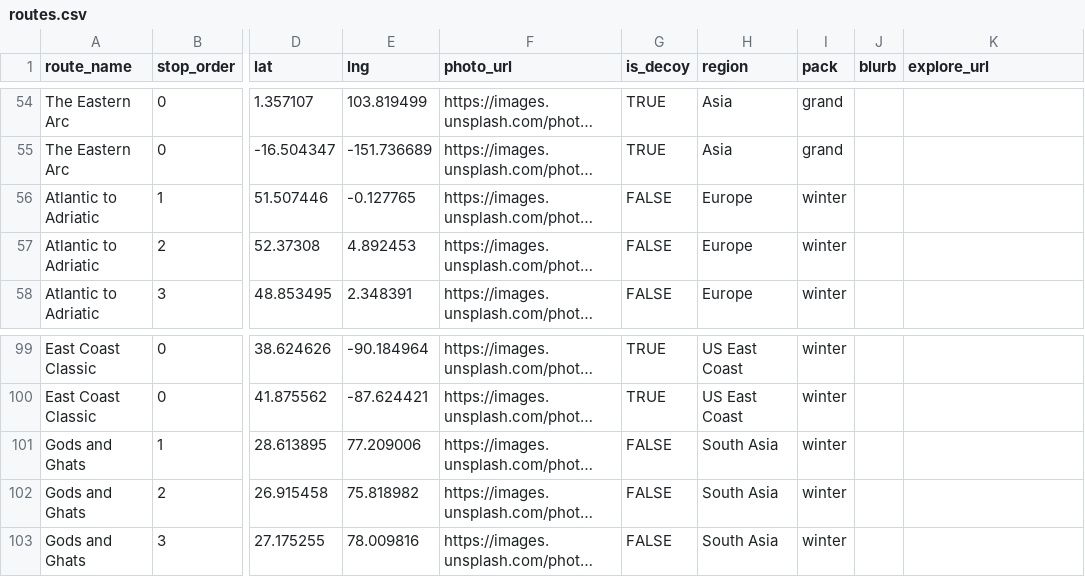
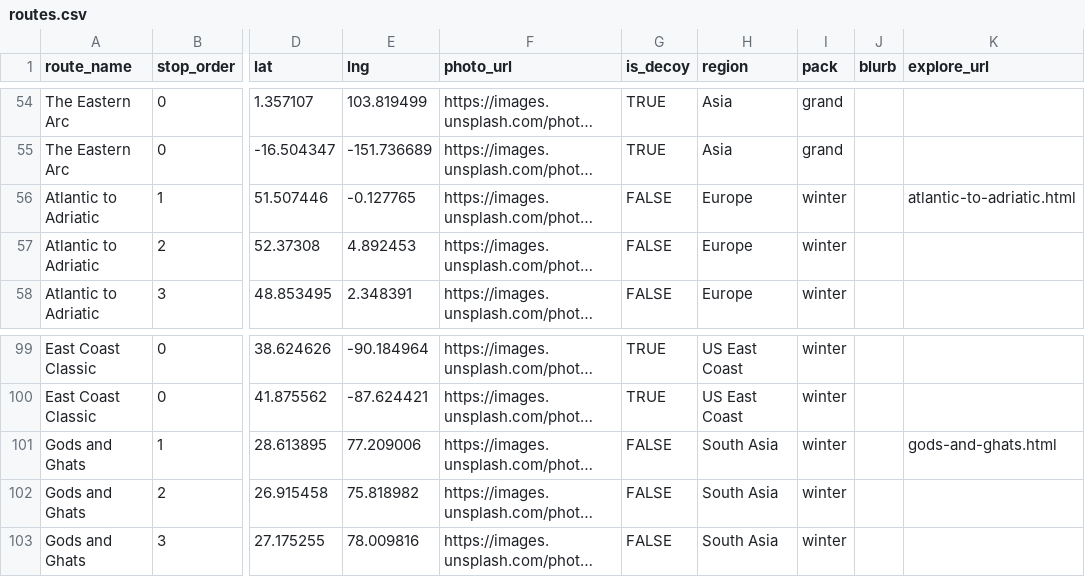
Before and after one commit to flatherskate-png/playroamer, a CSV file: backend/data/routes.csv, drawn as a sheet; only a part is shown, gaps mark what is left out; long unchanged cells end in …; the diff covers the shown part only; the diff names each change by its address in the sheet, - before the commit and + after, or states it on an @@ line.

```diff
--- a/backend/data/routes.csv
+++ b/backend/data/routes.csv
-K56 (explore_url): (empty)
+K56 (explore_url): atlantic-to-adriatic.html
-K101 (explore_url): (empty)
+K101 (explore_url): gods-and-ghats.html
```
Also changed, not shown: 1 added row, 1 removed row and 20 edited cells elsewhere in this file, 4 other files.
